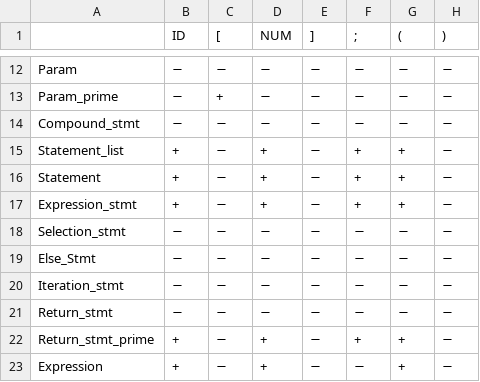
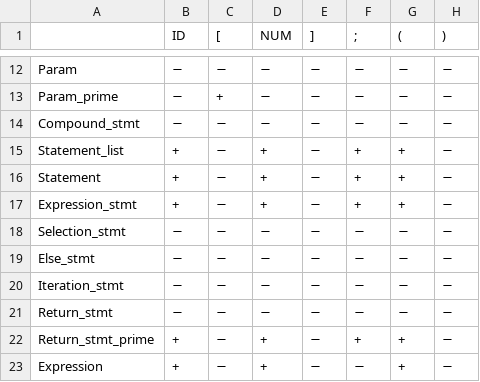
Before and after one commit to MahdiGMK/cminus, a CSV file: first.csv, drawn as a sheet; only a part is shown, gaps mark what is left out; the diff names each change by its address in the sheet, - before the commit and + after, or states it on an @@ line.

Commit message:
parsing error handling done - fixed if-else

```diff
--- a/first.csv
+++ b/first.csv
-A19: Else_Stmt
+A19: Else_stmt
```
Also changed, not shown: follow.csv, 2 other files.
